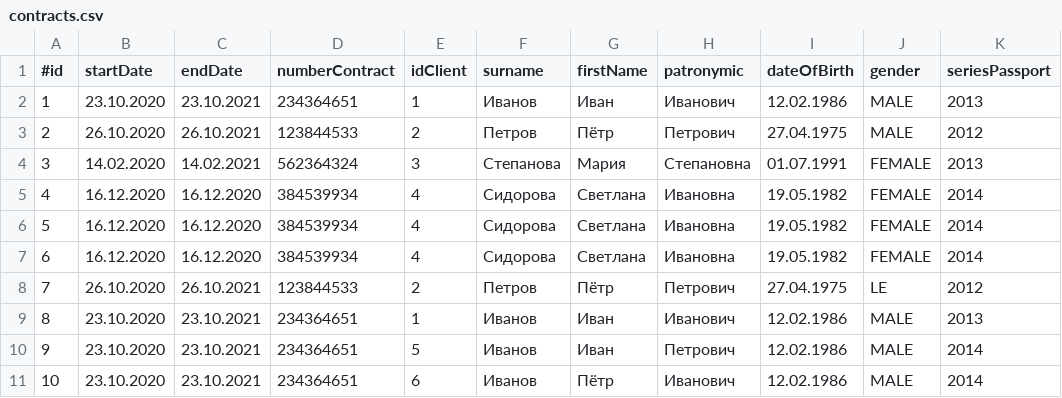
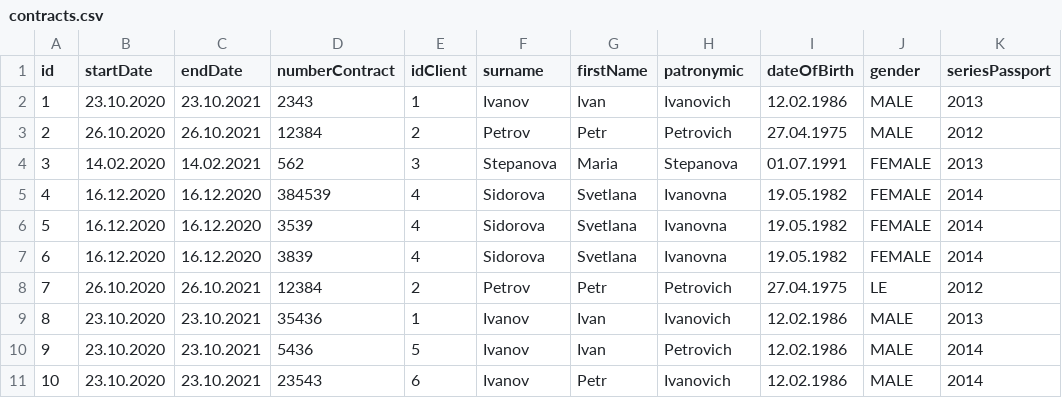
Before and after one commit to DarkRacer/Netcracker-labs, a CSV file: src/main/resources/contracts.csv, drawn as a sheet; only a part is shown; the diff names each change by its address in the sheet, - before the commit and + after, or states it on an @@ line.

Commit message:
Changed the sample csv file

```diff
--- a/src/main/resources/contracts.csv
+++ b/src/main/resources/contracts.csv
-A1: #id
+A1: id
-D2 (numberContract): 234364651
+D2 (numberContract): 2343
-F2 (surname): Иванов
+F2 (surname): Ivanov
-G2 (firstName): Иван
+G2 (firstName): Ivan
-H2 (patronymic): Иванович
+H2 (patronymic): Ivanovich
-D3 (numberContract): 123844533
+D3 (numberContract): 12384
-F3 (surname): Петров
+F3 (surname): Petrov
-G3 (firstName): Пётр
+G3 (firstName): Petr
-H3 (patronymic): Петрович
+H3 (patronymic): Petrovich
-D4 (numberContract): 562364324
+D4 (numberContract): 562
-F4 (surname): Степанова
+F4 (surname): Stepanova
-G4 (firstName): Мария
+G4 (firstName): Maria
-H4 (patronymic): Степановна
+H4 (patronymic): Stepanova
-D5 (numberContract): 384539934
+D5 (numberContract): 384539
-F5:F7 (surname): Сидорова
+F5:F7 (surname): Sidorova
-G5:G7 (firstName): Светлана
+G5:G7 (firstName): Svetlana
-H5:H7 (patronymic): Ивановна
+H5:H7 (patronymic): Ivanovna
-D6 (numberContract): 384539934
+D6 (numberContract): 3539
-D7 (numberContract): 384539934
+D7 (numberContract): 3839
-D8 (numberContract): 123844533
+D8 (numberContract): 12384
-F8 (surname): Петров
+F8 (surname): Petrov
-G8 (firstName): Пётр
+G8 (firstName): Petr
-H8 (patronymic): Петрович
+H8 (patronymic): Petrovich
-D9 (numberContract): 234364651
+D9 (numberContract): 35436
-F9:F11 (surname): Иванов
+F9:F11 (surname): Ivanov
-G9:G10 (firstName): Иван
+G9:G10 (firstName): Ivan
-H9 (patronymic): Иванович
+H9 (patronymic): Ivanovich
-D10 (numberContract): 234364651
+D10 (numberContract): 5436
-H10 (patronymic): Петрович
+H10 (patronymic): Petrovich
-D11 (numberContract): 234364651
+D11 (numberContract): 23543
-G11 (firstName): Пётр
+G11 (firstName): Petr
-H11 (patronymic): Иванович
+H11 (patronymic): Ivanovich
```
